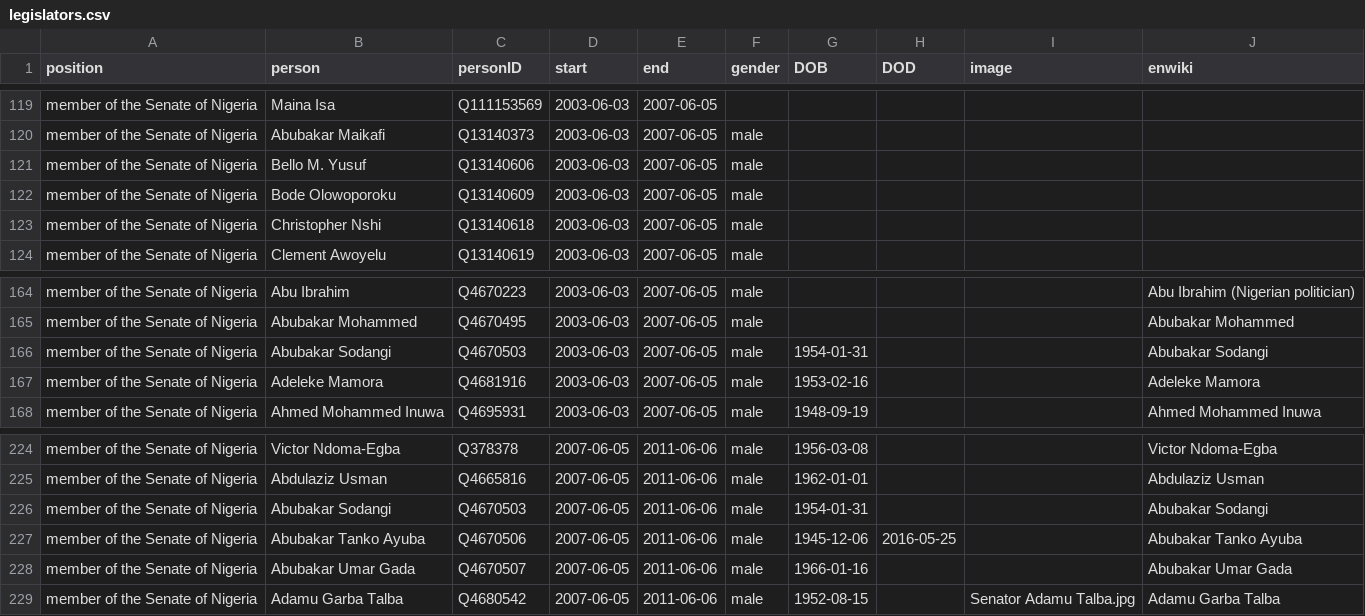
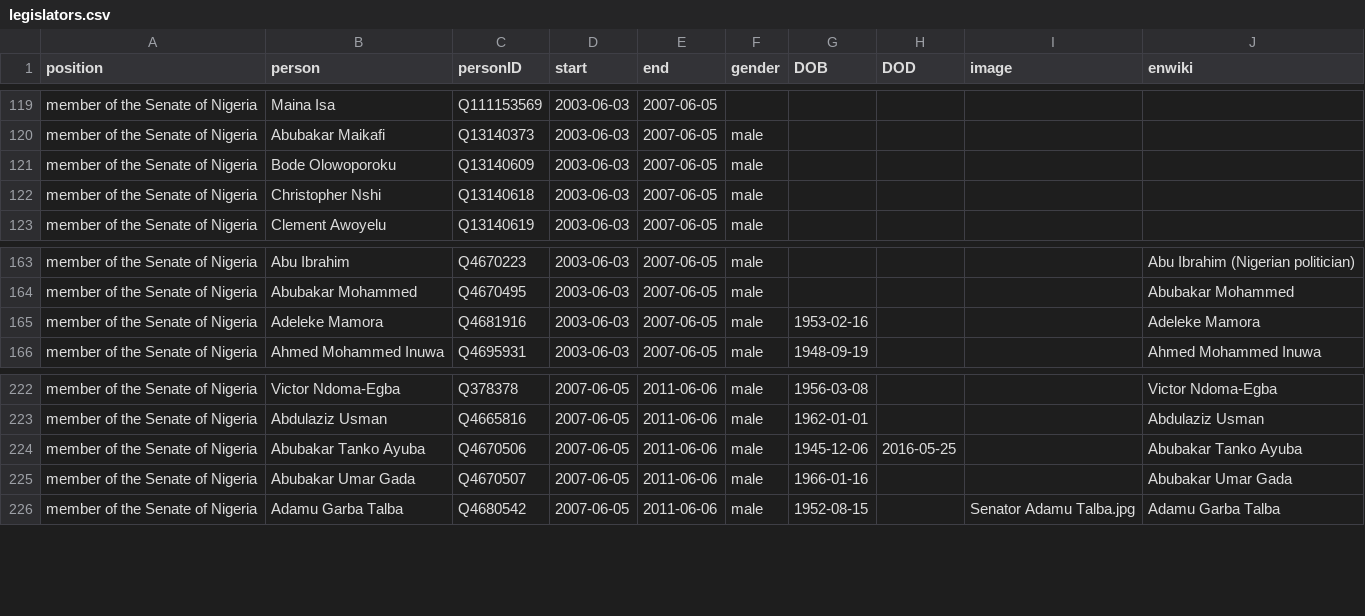
Before and after one commit to every-politician-scrapers/nigeria, a CSV file: html/legislators.csv, drawn as a sheet; only a part is shown, gaps mark what is left out.

```diff
--- a/html/legislators.csv
+++ b/html/legislators.csv
@@ -120,3 +120,2 @@ member of the Senate of Nigeria,Maina Isa,Q111153569,2003-06-03,2007-06-05,,,,,
 member of the Senate of Nigeria,Abubakar Maikafi,Q13140373,2003-06-03,2007-06-05,male,,,,
-member of the Senate of Nigeria,Bello M. Yusuf,Q13140606,2003-06-03,2007-06-05,male,,,,
 member of the Senate of Nigeria,Bode Olowoporoku,Q13140609,2003-06-03,2007-06-05,male,,,,
@@ -165,3 +164,2 @@ member of the Senate of Nigeria,Abu Ibrahim,Q4670223,2003-06-03,2007-06-05,male,
 member of the Senate of Nigeria,Abubakar Mohammed,Q4670495,2003-06-03,2007-06-05,male,,,,Abubakar Mohammed
-member of the Senate of Nigeria,Abubakar Sodangi,Q4670503,2003-06-03,2007-06-05,male,1954-01-31,,,Abubakar Sodangi
 member of the Senate of Nigeria,Adeleke Mamora,Q4681916,2003-06-03,2007-06-05,male,1953-02-16,,,Adeleke Mamora
@@ -225,3 +223,2 @@ member of the Senate of Nigeria,Victor Ndoma-Egba,Q378378,2007-06-05,2011-06-06,
 member of the Senate of Nigeria,Abdulaziz Usman,Q4665816,2007-06-05,2011-06-06,male,1962-01-01,,,Abdulaziz Usman
-member of the Senate of Nigeria,Abubakar Sodangi,Q4670503,2007-06-05,2011-06-06,male,1954-01-31,,,Abubakar Sodangi
 member of the Senate of Nigeria,Abubakar Tanko Ayuba,Q4670506,2007-06-05,2011-06-06,male,1945-12-06,2016-05-25,,Abubakar Tanko Ayuba
```
Also changed, not shown: html/holders21.csv.
